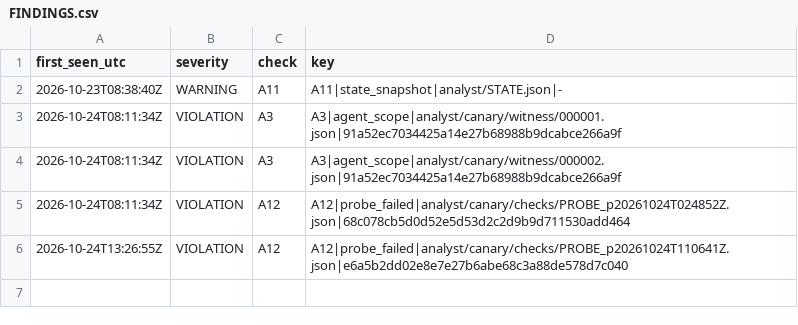
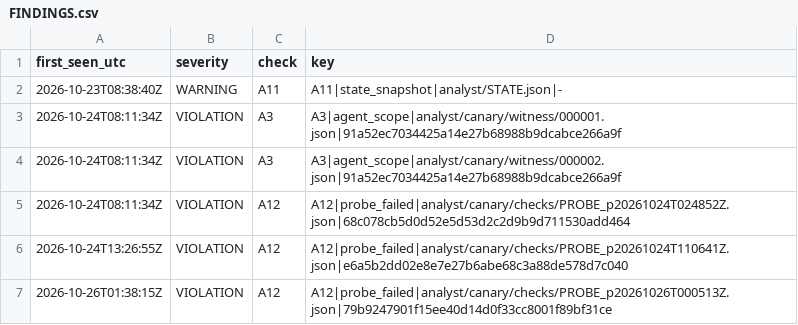
Before and after one commit to Mohamedalhaaj/gold-forward-watch, a CSV file: reports/judge_analyst/FINDINGS.csv, drawn as a sheet; the diff names each change by its address in the sheet, - before the commit and + after, or states it on an @@ line.

```diff
--- a/reports/judge_analyst/FINDINGS.csv
+++ b/reports/judge_analyst/FINDINGS.csv
+row 7: 2026-10-26T01:38:15Z | VIOLATION | A12 | A12|probe_failed|analyst/canary/checks/PROBE_p20261026T000513Z.json|79b9247901f15ee40d14d0f33cc8001f89bf31ce
```
Also changed, not shown: reports/judge_analyst/VERDICTS.csv, reports/judge_analyst/evidence.csv, 3 other files.
